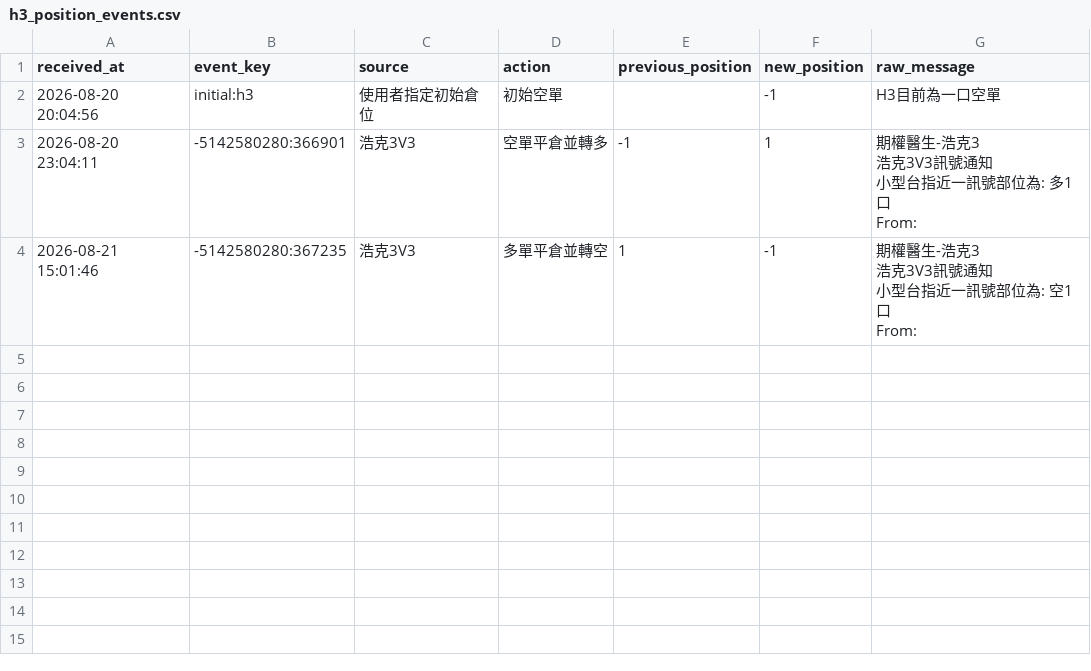
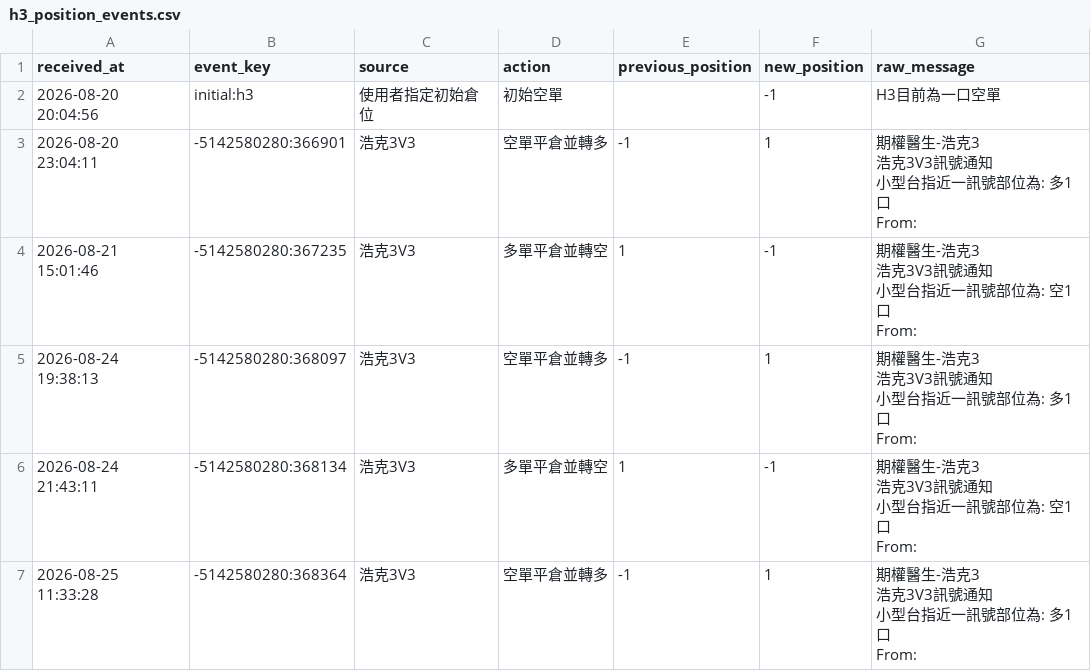
Before and after one commit to liugoldent/monitor, a CSV file: backend-futures-py/h3-ef-012-strategy/records/h3_position_events.csv, drawn as a sheet.

```diff
--- a/backend-futures-py/h3-ef-012-strategy/records/h3_position_events.csv
+++ b/backend-futures-py/h3-ef-012-strategy/records/h3_position_events.csv
@@ -10 +10,13 @@ From:"
 From:"
+2026-08-24 19:38:13,-5142580280:368097,浩克3V3,空單平倉並轉多,-1,1,"期權醫生-浩克3
+浩克3V3訊號通知
+小型台指近一訊號部位為: 多1口
+From:"
+2026-08-24 21:43:11,-5142580280:368134,浩克3V3,多單平倉並轉空,1,-1,"期權醫生-浩克3
+浩克3V3訊號通知
+小型台指近一訊號部位為: 空1口
+From:"
+2026-08-25 11:33:28,-5142580280:368364,浩克3V3,空單平倉並轉多,-1,1,"期權醫生-浩克3
+浩克3V3訊號通知
+小型台指近一訊號部位為: 多1口
+From:"
```
Also changed, not shown: backend-futures-py/h3-ef-012-strategy/records/ef_position_events.csv, backend-futures-py/h3-ef-012-strategy/records/h3_trade.csv, 12 other files.
